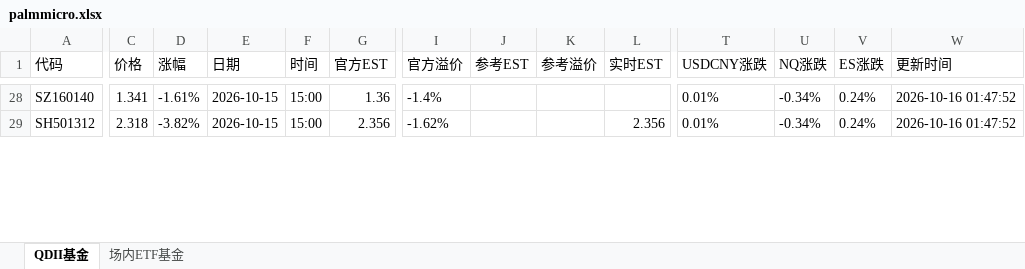
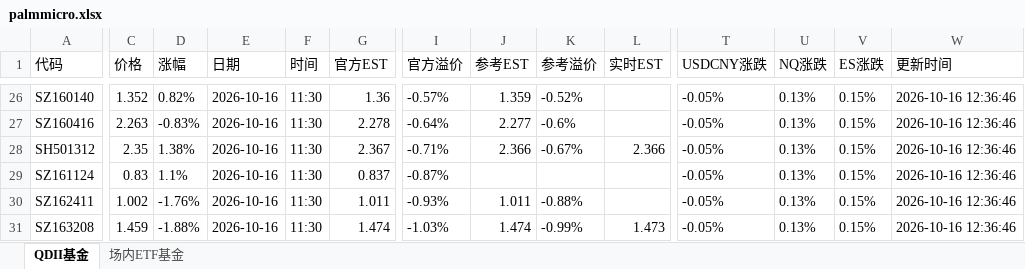
Before and after one commit to codes84/etf-monitor, an Excel workbook: palmmicro.xlsx, sheet QDII基金, drawn as a sheet; only a part is shown, gaps mark what is left out; values as stored, in another font and other column widths than the file's, no borders; addresses are those after the commit; rows hold the shown columns only; the diff covers the shown part only; the diff names each change by its address in the sheet, - before the commit and + after, or states it on an @@ line.

```diff
--- a/palmmicro.xlsx (sheet QDII基金)
+++ b/palmmicro.xlsx (sheet QDII基金)
-C26 (价格): 1.341
+C26 (价格): 1.352
-D26 (涨幅): -1.61%
+D26 (涨幅): 0.82%
-E26 (日期): 2026-10-15
+E26 (日期): 2026-10-16
-F26 (时间): 15:00
+F26 (时间): 11:30
-I26 (官方溢价): -1.4%
+I26 (官方溢价): -0.57%
-J26 (参考EST): (empty)
+J26 (参考EST): 1.359
-K26 (参考溢价): (empty)
+K26 (参考溢价): -0.52%
-T26 (USDCNY涨跌): 0.01%
+T26 (USDCNY涨跌): -0.05%
-U26 (NQ涨跌): -0.34%
+U26 (NQ涨跌): 0.13%
-V26 (ES涨跌): 0.24%
+V26 (ES涨跌): 0.15%
-W26 (更新时间): 2026-10-16 01:47:52
+W26 (更新时间): 2026-10-16 12:36:46
+row 27: SZ160416 | 2.263 | -0.83% | 2026-10-16 | 11:30 | 2.278 | -0.64% | 2.277 | -0.6% |  | -0.05% | 0.13% | 0.15% | 2026-10-16 12:36:46
-C28 (价格): 2.318
+C28 (价格): 2.35
-D28 (涨幅): -3.82%
+D28 (涨幅): 1.38%
-E28 (日期): 2026-10-15
+E28 (日期): 2026-10-16
-F28 (时间): 15:00
+F28 (时间): 11:30
-G28 (官方EST): 2.356
+G28 (官方EST): 2.367
-I28 (官方溢价): -1.62%
+I28 (官方溢价): -0.71%
-J28 (参考EST): (empty)
+J28 (参考EST): 2.366
-K28 (参考溢价): (empty)
+K28 (参考溢价): -0.67%
-L28 (实时EST): 2.356
+L28 (实时EST): 2.366
-T28 (USDCNY涨跌): 0.01%
+T28 (USDCNY涨跌): -0.05%
-U28 (NQ涨跌): -0.34%
+U28 (NQ涨跌): 0.13%
-V28 (ES涨跌): 0.24%
+V28 (ES涨跌): 0.15%
-W28 (更新时间): 2026-10-16 01:47:52
+W28 (更新时间): 2026-10-16 12:36:46
+row 29: SZ161124 | 0.83 | 1.1% | 2026-10-16 | 11:30 | 0.837 | -0.87% |  |  |  | -0.05% | 0.13% | 0.15% | 2026-10-16 12:36:46
+row 30: SZ162411 | 1.002 | -1.76% | 2026-10-16 | 11:30 | 1.011 | -0.93% | 1.011 | -0.88% |  | -0.05% | 0.13% | 0.15% | 2026-10-16 12:36:46
+row 31: SZ163208 | 1.459 | -1.88% | 2026-10-16 | 11:30 | 1.474 | -1.03% | 1.474 | -0.99% | 1.473 | -0.05% | 0.13% | 0.15% | 2026-10-16 12:36:46
```
Also changed, not shown: 14 added rows, 18 removed rows and 178 edited cells elsewhere in this sheet, sheet 场内ETF基金, 1 other file.
